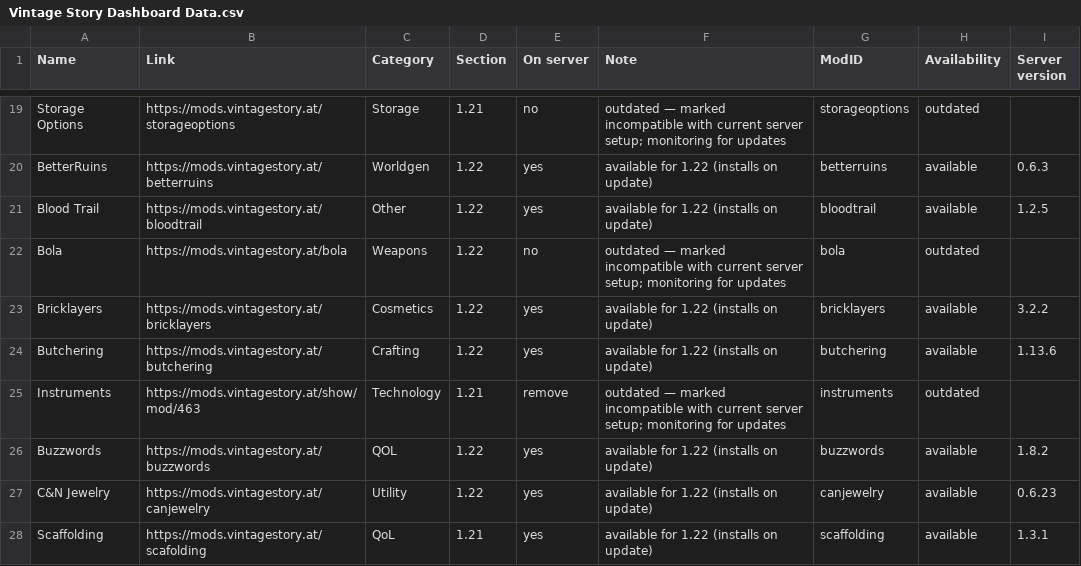
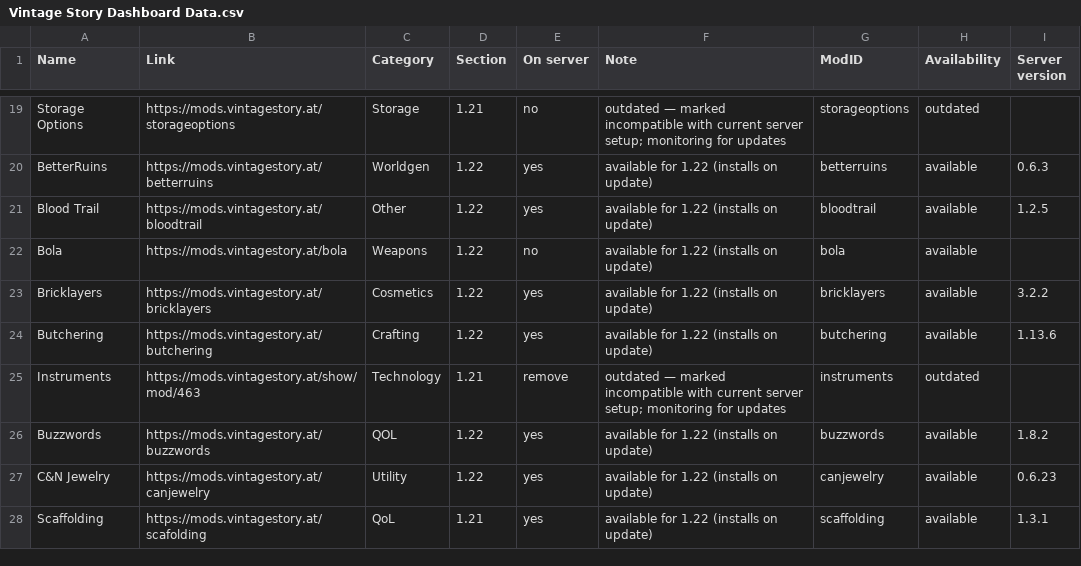
Before and after one commit to ConnyZs/VintageStory, a CSV file: Vintage Story Dashboard Data.csv, drawn as a sheet; only a part is shown, gaps mark what is left out.

```diff
--- a/Vintage Story Dashboard Data.csv
+++ b/Vintage Story Dashboard Data.csv
@@ -21,3 +21,3 @@ BetterRuins,https://mods.vintagestory.at/betterruins,Worldgen,1.22,yes,available
 Blood Trail,https://mods.vintagestory.at/bloodtrail,Other,1.22,yes,available for 1.22 (installs on update),bloodtrail,available,1.2.5
-Bola,https://mods.vintagestory.at/bola,Weapons,1.22,no,outdated — marked incompatible with current server setup; monitoring for updates,bola,outdated,
+Bola,https://mods.vintagestory.at/bola,Weapons,1.22,no,available for 1.22 (installs on update),bola,available,
 Bricklayers,https://mods.vintagestory.at/bricklayers,Cosmetics,1.22,yes,available for 1.22 (installs on update),bricklayers,available,3.2.2
```
Also changed, not shown: 1 other file.
